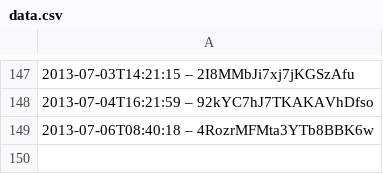
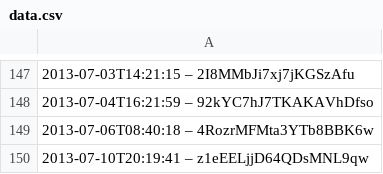
Before and after one commit to slunfuedrac/arbitrage-bot, a CSV file: data.csv, drawn as a sheet; only a part is shown, gaps mark what is left out; the diff names each change by its address in the sheet, - before the commit and + after, or states it on an @@ line.

Commit message:
temp(data.csv): experimental changes (to be removed)

```diff
--- a/data.csv
+++ b/data.csv
+row 150: 2013-07-10T20:19:41 – z1eEELjjD64QDsMNL9qw
```
